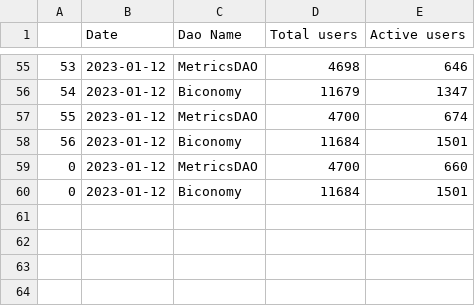
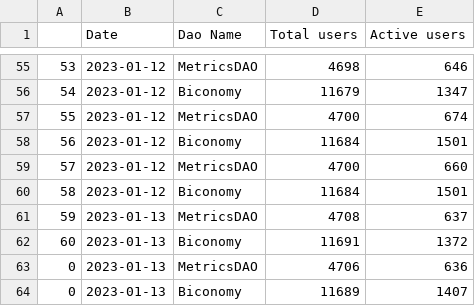
Before and after one commit to sandeshsk12/Dao, a CSV file: discord_log.csv, drawn as a sheet; only a part is shown, gaps mark what is left out; the diff names each change by its address in the sheet, - before the commit and + after, or states it on an @@ line.

```diff
--- a/discord_log.csv
+++ b/discord_log.csv
@@ column A renumbered between rows 59 and 60 @@
+row 61: 59 | 2023-01-13 | MetricsDAO | 4708 | 637
+row 62: 60 | 2023-01-13 | Biconomy | 11691 | 1372
+row 63: 0 | 2023-01-13 | MetricsDAO | 4706 | 636
+row 64: 0 | 2023-01-13 | Biconomy | 11689 | 1407
```
Also changed, not shown: RRR/cohort_users.csv, RRR/mom_users.csv, 9 other files.
